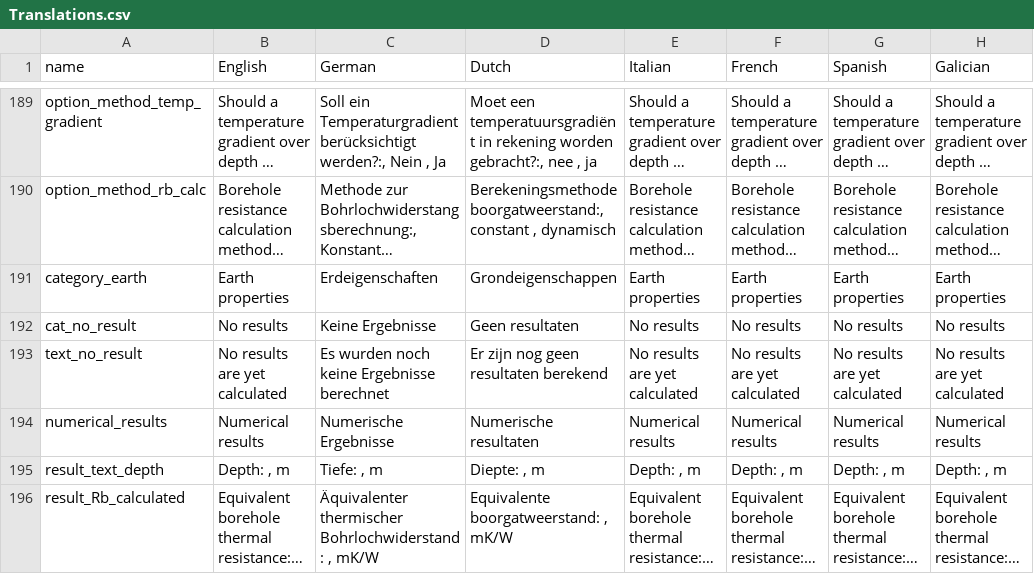
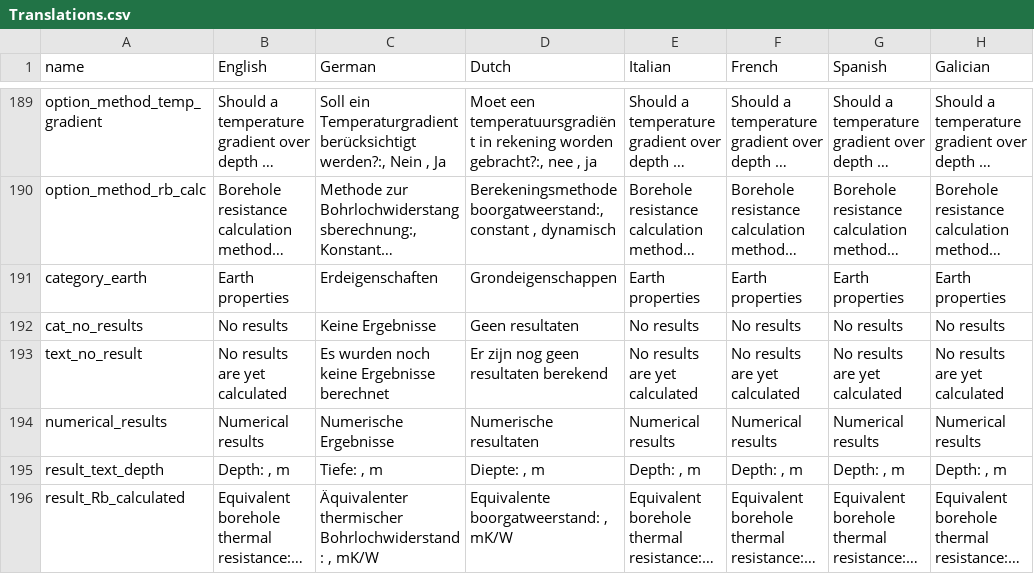
Before and after one commit to wouterpeere/GHEtool, a CSV file: GHEtool/gui/Translations.csv, drawn as a sheet; only a part is shown, gaps mark what is left out; long unchanged cells end in …; the diff covers the shown part only; the diff names each change by its address in the sheet, - before the commit and + after, or states it on an @@ line.

```diff
--- a/GHEtool/gui/Translations.csv
+++ b/GHEtool/gui/Translations.csv
-A192 (name): cat_no_result
+A192 (name): cat_no_results
```
Also changed, not shown: 2 added rows and 7 edited cells elsewhere in this file, GHEtool/Examples/hourly_profile.csv, 35 other files.
